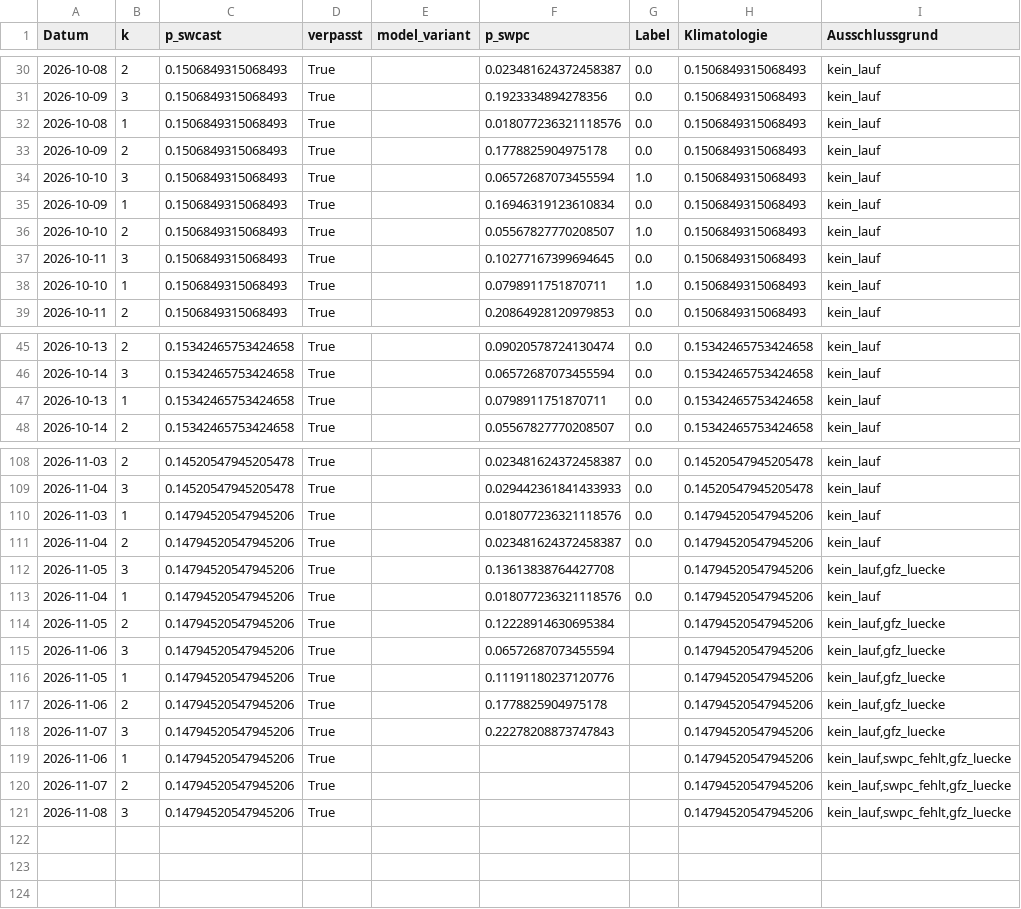
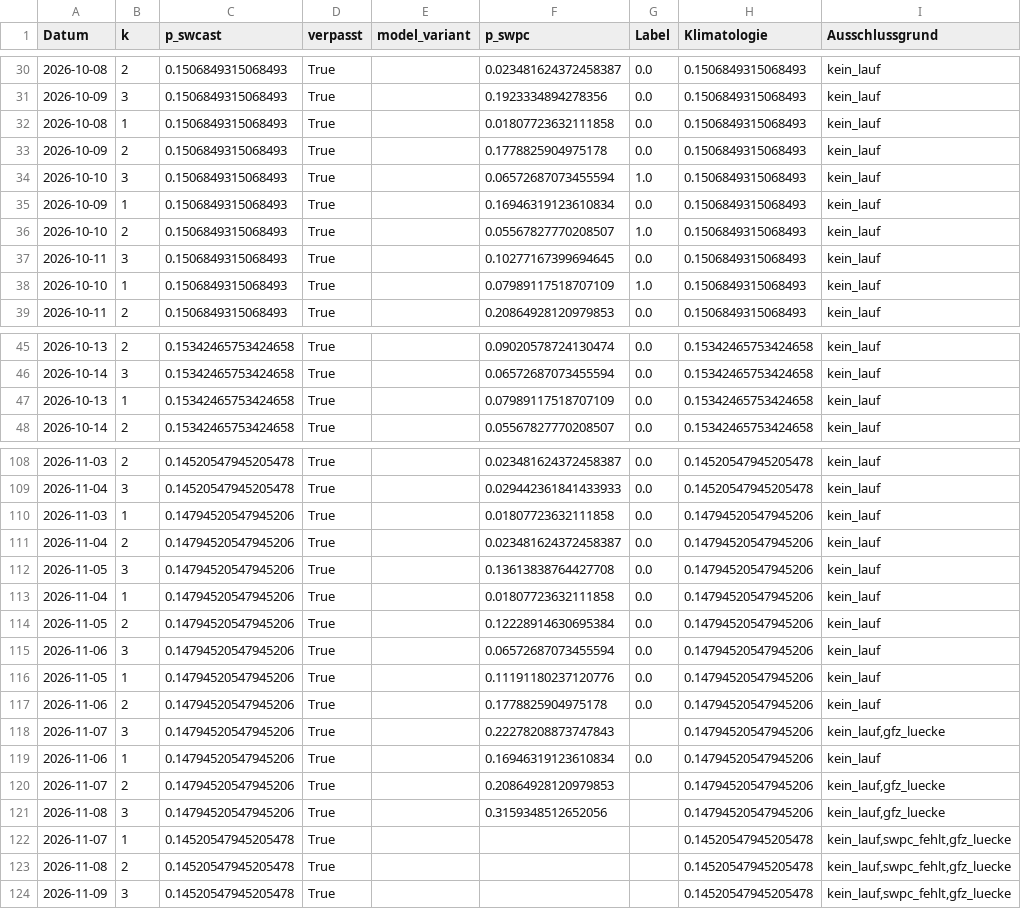
Before and after one commit to Script-hpp/swcast, a CSV file: reports/live_evaluation.csv, drawn as a sheet; only a part is shown, gaps mark what is left out; the diff covers the shown part only.

```diff
--- a/reports/live_evaluation.csv
+++ b/reports/live_evaluation.csv
@@ -31,3 +31,3 @@ Datum,k,p_swcast,verpasst,model_variant,p_swpc,Label,Klimatologie,Ausschlussgrun
 2026-10-09,3,0.1506849315068493,True,,0.1923334894278356,0.0,0.1506849315068493,kein_lauf
-2026-10-08,1,0.1506849315068493,True,,0.018077236321118576,0.0,0.1506849315068493,kein_lauf
+2026-10-08,1,0.1506849315068493,True,,0.01807723632111858,0.0,0.1506849315068493,kein_lauf
 2026-10-09,2,0.1506849315068493,True,,0.1778825904975178,0.0,0.1506849315068493,kein_lauf
@@ -37,3 +37,3 @@ Datum,k,p_swcast,verpasst,model_variant,p_swpc,Label,Klimatologie,Ausschlussgrun
 2026-10-11,3,0.1506849315068493,True,,0.10277167399694645,0.0,0.1506849315068493,kein_lauf
-2026-10-10,1,0.1506849315068493,True,,0.0798911751870711,1.0,0.1506849315068493,kein_lauf
+2026-10-10,1,0.1506849315068493,True,,0.07989117518707109,1.0,0.1506849315068493,kein_lauf
 2026-10-11,2,0.1506849315068493,True,,0.20864928120979853,0.0,0.1506849315068493,kein_lauf
@@ -46,3 +46,3 @@ Datum,k,p_swcast,verpasst,model_variant,p_swpc,Label,Klimatologie,Ausschlussgrun
 2026-10-14,3,0.15342465753424658,True,,0.06572687073455594,0.0,0.15342465753424658,kein_lauf
-2026-10-13,1,0.15342465753424658,True,,0.0798911751870711,0.0,0.15342465753424658,kein_lauf
+2026-10-13,1,0.15342465753424658,True,,0.07989117518707109,0.0,0.15342465753424658,kein_lauf
 2026-10-14,2,0.15342465753424658,True,,0.05567827770208507,0.0,0.15342465753424658,kein_lauf
@@ -109,13 +109,16 @@ Datum,k,p_swcast,verpasst,model_variant,p_swpc,Label,Klimatologie,Ausschlussgrun
 2026-11-04,3,0.14520547945205478,True,,0.029442361841433933,0.0,0.14520547945205478,kein_lauf
-2026-11-03,1,0.14794520547945206,True,,0.018077236321118576,0.0,0.14794520547945206,kein_lauf
+2026-11-03,1,0.14794520547945206,True,,0.01807723632111858,0.0,0.14794520547945206,kein_lauf
 2026-11-04,2,0.14794520547945206,True,,0.023481624372458387,0.0,0.14794520547945206,kein_lauf
-2026-11-05,3,0.14794520547945206,True,,0.13613838764427708,,0.14794520547945206,"kein_lauf,gfz_luecke"
-2026-11-04,1,0.14794520547945206,True,,0.018077236321118576,0.0,0.14794520547945206,kein_lauf
-2026-11-05,2,0.14794520547945206,True,,0.12228914630695384,,0.14794520547945206,"kein_lauf,gfz_luecke"
-2026-11-06,3,0.14794520547945206,True,,0.06572687073455594,,0.14794520547945206,"kein_lauf,gfz_luecke"
-2026-11-05,1,0.14794520547945206,True,,0.11191180237120776,,0.14794520547945206,"kein_lauf,gfz_luecke"
-2026-11-06,2,0.14794520547945206,True,,0.1778825904975178,,0.14794520547945206,"kein_lauf,gfz_luecke"
+2026-11-05,3,0.14794520547945206,True,,0.13613838764427708,0.0,0.14794520547945206,kein_lauf
+2026-11-04,1,0.14794520547945206,True,,0.01807723632111858,0.0,0.14794520547945206,kein_lauf
+2026-11-05,2,0.14794520547945206,True,,0.12228914630695384,0.0,0.14794520547945206,kein_lauf
+2026-11-06,3,0.14794520547945206,True,,0.06572687073455594,0.0,0.14794520547945206,kein_lauf
+2026-11-05,1,0.14794520547945206,True,,0.11191180237120776,0.0,0.14794520547945206,kein_lauf
+2026-11-06,2,0.14794520547945206,True,,0.1778825904975178,0.0,0.14794520547945206,kein_lauf
 2026-11-07,3,0.14794520547945206,True,,0.22278208873747843,,0.14794520547945206,"kein_lauf,gfz_luecke"
-2026-11-06,1,0.14794520547945206,True,,,,0.14794520547945206,"kein_lauf,swpc_fehlt,gfz_luecke"
-2026-11-07,2,0.14794520547945206,True,,,,0.14794520547945206,"kein_lauf,swpc_fehlt,gfz_luecke"
-2026-11-08,3,0.14794520547945206,True,,,,0.14794520547945206,"kein_lauf,swpc_fehlt,gfz_luecke"
+2026-11-06,1,0.14794520547945206,True,,0.16946319123610834,0.0,0.14794520547945206,kein_lauf
+2026-11-07,2,0.14794520547945206,True,,0.20864928120979853,,0.14794520547945206,"kein_lauf,gfz_luecke"
+2026-11-08,3,0.14794520547945206,True,,0.3159348512652056,,0.14794520547945206,"kein_lauf,gfz_luecke"
+2026-11-07,1,0.14520547945205478,True,,,,0.14520547945205478,"kein_lauf,swpc_fehlt,gfz_luecke"
+2026-11-08,2,0.14520547945205478,True,,,,0.14520547945205478,"kein_lauf,swpc_fehlt,gfz_luecke"
+2026-11-09,3,0.14520547945205478,True,,,,0.14520547945205478,"kein_lauf,swpc_fehlt,gfz_luecke"
```
Also changed, not shown: 36 edited cells elsewhere in this file, 46 other files.
